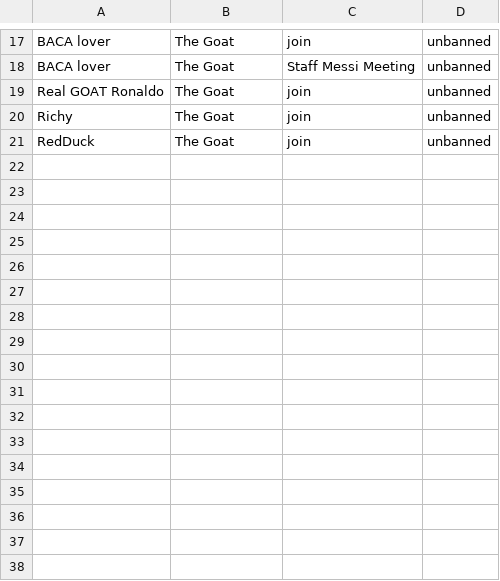
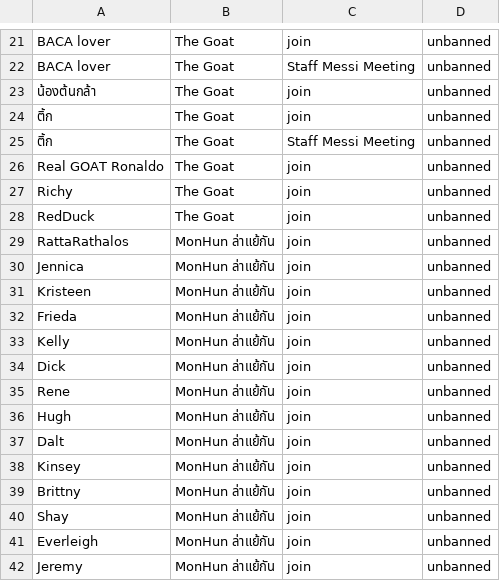
Before and after one commit to GustPK/TofuEvent, a CSV file: TofuAppTest/data/participant.csv, drawn as a sheet; only a part is shown, gaps mark what is left out; the diff covers the shown part only.

```diff
--- a/TofuAppTest/data/participant.csv
+++ b/TofuAppTest/data/participant.csv
@@ -18,2 +22,5 @@ BACA lover,The Goat,join,unbanned
 BACA lover,The Goat,Staff Messi Meeting,unbanned
+น้องต้นกล้า,The Goat,join,unbanned
+ติ้ก,The Goat,join,unbanned
+ติ้ก,The Goat,Staff Messi Meeting,unbanned
 Real GOAT Ronaldo,The Goat,join,unbanned
@@ -21 +28,15 @@ Richy,The Goat,join,unbanned
 RedDuck,The Goat,join,unbanned
+RattaRathalos,MonHun ล่าแย้กัน,join,unbanned
+Jennica,MonHun ล่าแย้กัน,join,unbanned
+Kristeen,MonHun ล่าแย้กัน,join,unbanned
+Frieda,MonHun ล่าแย้กัน,join,unbanned
+Kelly,MonHun ล่าแย้กัน,join,unbanned
+Dick,MonHun ล่าแย้กัน,join,unbanned
+Rene,MonHun ล่าแย้กัน,join,unbanned
+Hugh,MonHun ล่าแย้กัน,join,unbanned
+Dalt,MonHun ล่าแย้กัน,join,unbanned
+Kinsey,MonHun ล่าแย้กัน,join,unbanned
+Brittny,MonHun ล่าแย้กัน,join,unbanned
+Shay,MonHun ล่าแย้กัน,join,unbanned
+Everleigh,MonHun ล่าแย้กัน,join,unbanned
+Jeremy,MonHun ล่าแย้กัน,join,unbanned
```
Also changed, not shown: 28 added rows elsewhere in this file, TofuAppTest/data/Account.csv, TofuAppTest/data/EventList.csv, 14 other files.
